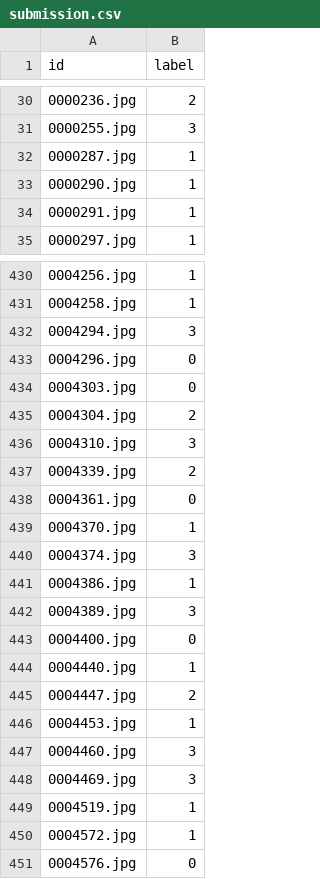
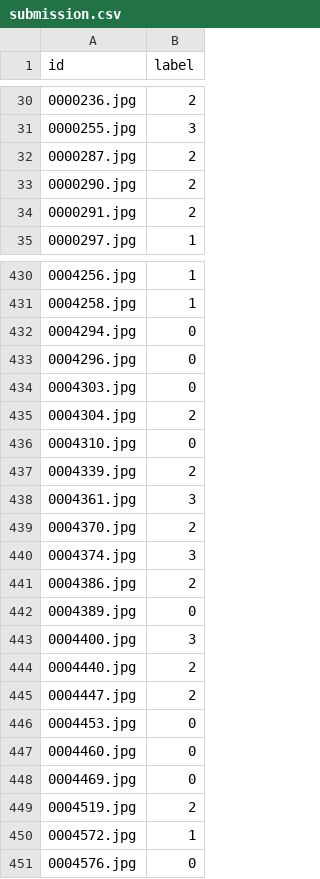
Before and after one commit to Harvir14/CPEN455HW-2023W2, a CSV file: submission.csv, drawn as a sheet; only a part is shown, gaps mark what is left out; the diff covers the shown part only.

```diff
--- a/submission.csv
+++ b/submission.csv
@@ -31,5 +31,5 @@ id,label
 0000255.jpg,3
-0000287.jpg,1
-0000290.jpg,1
-0000291.jpg,1
+0000287.jpg,2
+0000290.jpg,2
+0000291.jpg,2
 0000297.jpg,1
@@ -431,3 +431,3 @@ id,label
 0004258.jpg,1
-0004294.jpg,3
+0004294.jpg,0
 0004296.jpg,0
@@ -435,16 +435,16 @@ id,label
 0004304.jpg,2
-0004310.jpg,3
+0004310.jpg,0
 0004339.jpg,2
-0004361.jpg,0
-0004370.jpg,1
+0004361.jpg,3
+0004370.jpg,2
 0004374.jpg,3
-0004386.jpg,1
-0004389.jpg,3
-0004400.jpg,0
-0004440.jpg,1
+0004386.jpg,2
+0004389.jpg,0
+0004400.jpg,3
+0004440.jpg,2
 0004447.jpg,2
-0004453.jpg,1
-0004460.jpg,3
-0004469.jpg,3
-0004519.jpg,1
+0004453.jpg,0
+0004460.jpg,0
+0004469.jpg,0
+0004519.jpg,2
 0004572.jpg,1
```
Also changed, not shown: 100 edited cells elsewhere in this file, 3 other files.
